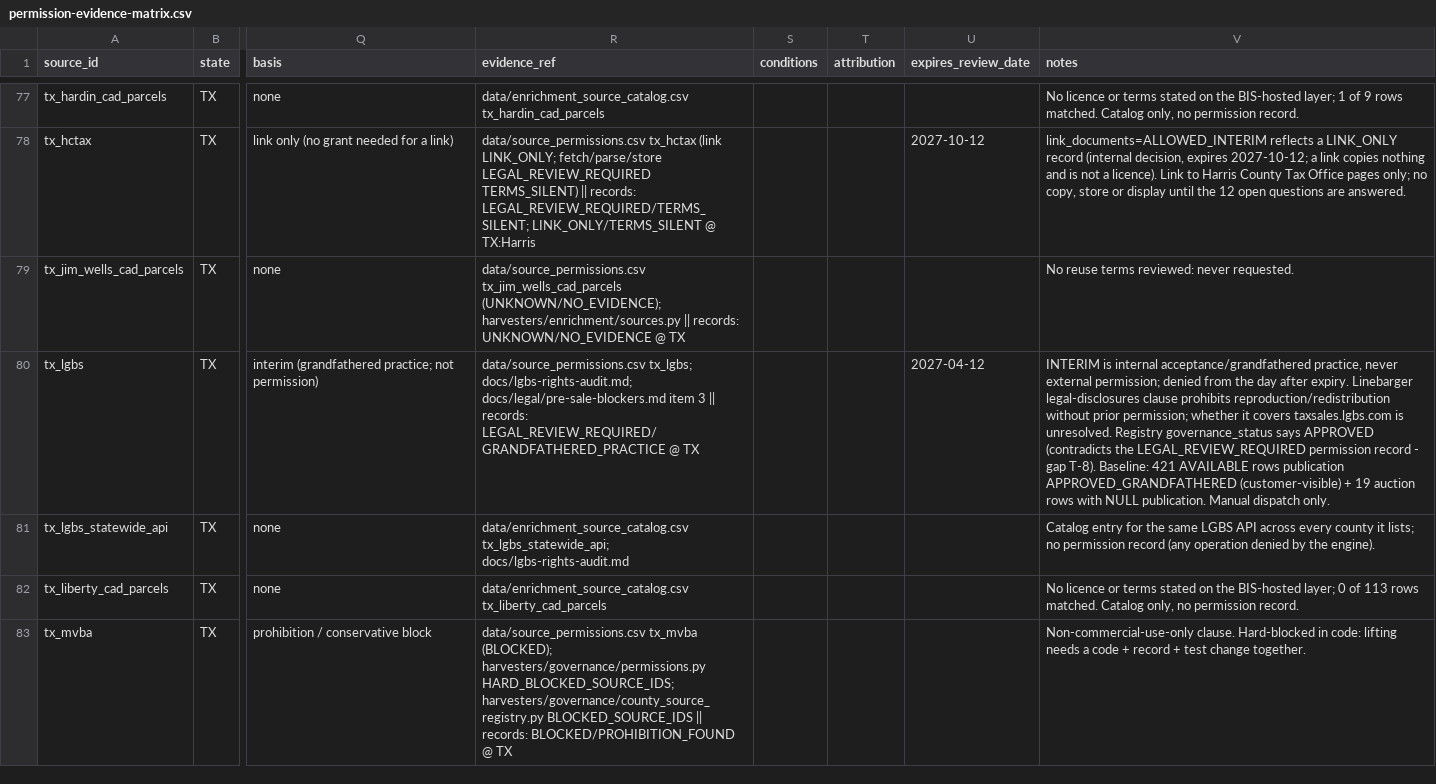
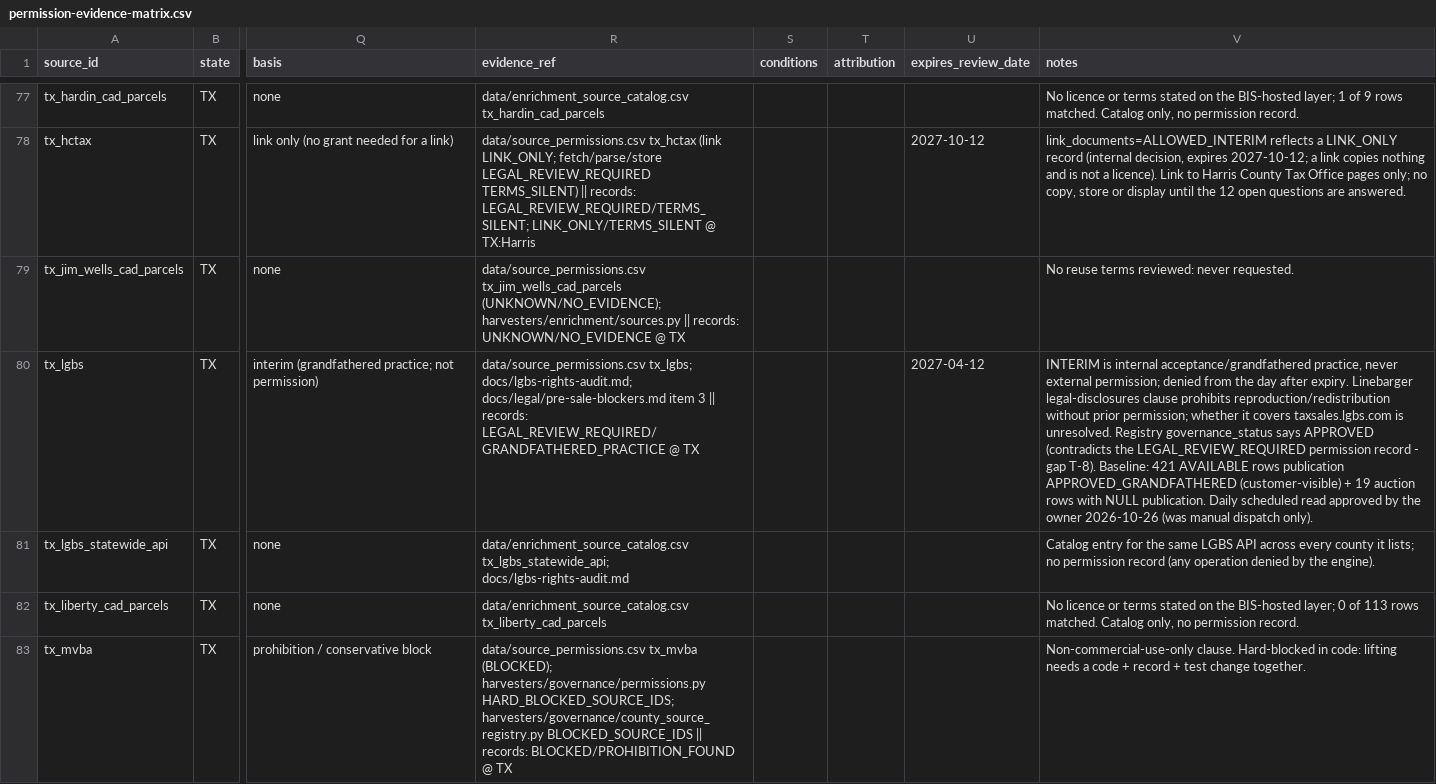
Before and after one commit to rodzmodzllc-max/taxdeed-scraper, a CSV file: docs/source-gap-closure/permission-evidence-matrix.csv, drawn as a sheet; only a part is shown, gaps mark what is left out; the diff covers the shown part only; the diff names each change by its address in the sheet, - before the commit and + after, or states it on an @@ line.

```diff
--- a/docs/source-gap-closure/permission-evidence-matrix.csv
+++ b/docs/source-gap-closure/permission-evidence-matrix.csv
-V80 (notes): …NULL publication. Manual dispatch only.
+V80 (notes): …NULL publication. Daily scheduled read approved by the owner 2026-10-26 (was manual dispatch only).
```
Also changed, not shown: 1 edited cell elsewhere in this file, data/source_permissions.csv, 8 other files.
